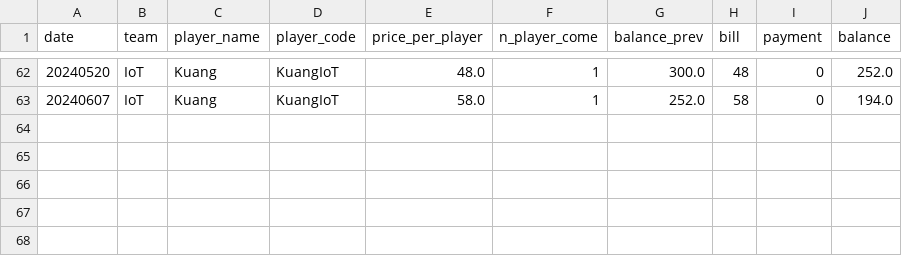
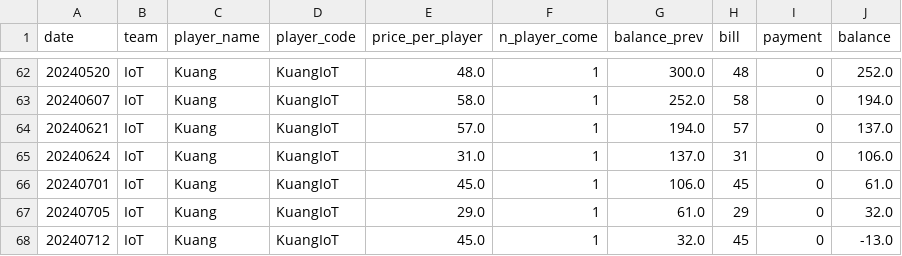
Before and after one commit to BenzSSuk/badminton-payment, a CSV file: account/by_player/IoT/balance_IoT_Kuang.csv, drawn as a sheet; only a part is shown, gaps mark what is left out.

```diff
--- a/account/by_player/IoT/balance_IoT_Kuang.csv
+++ b/account/by_player/IoT/balance_IoT_Kuang.csv
@@ -63 +63,6 @@ date,team,player_name,player_code,price_per_player,n_player_come,balance_prev,bi
 20240607,IoT,Kuang,KuangIoT,58.0,1,252.0,58,0,194.0
+20240621,IoT,Kuang,KuangIoT,57.0,1,194.0,57,0,137.0
+20240624,IoT,Kuang,KuangIoT,31.0,1,137.0,31,0,106.0
+20240701,IoT,Kuang,KuangIoT,45.0,1,106.0,45,0,61.0
+20240705,IoT,Kuang,KuangIoT,29.0,1,61.0,29,0,32.0
+20240712,IoT,Kuang,KuangIoT,45.0,1,32.0,45,0,-13.0
```
Also changed, not shown: account/by_player/Dev/balance_Dev_It.csv, account/by_player/Dev/balance_Dev_Moo.csv, 39 other files.
